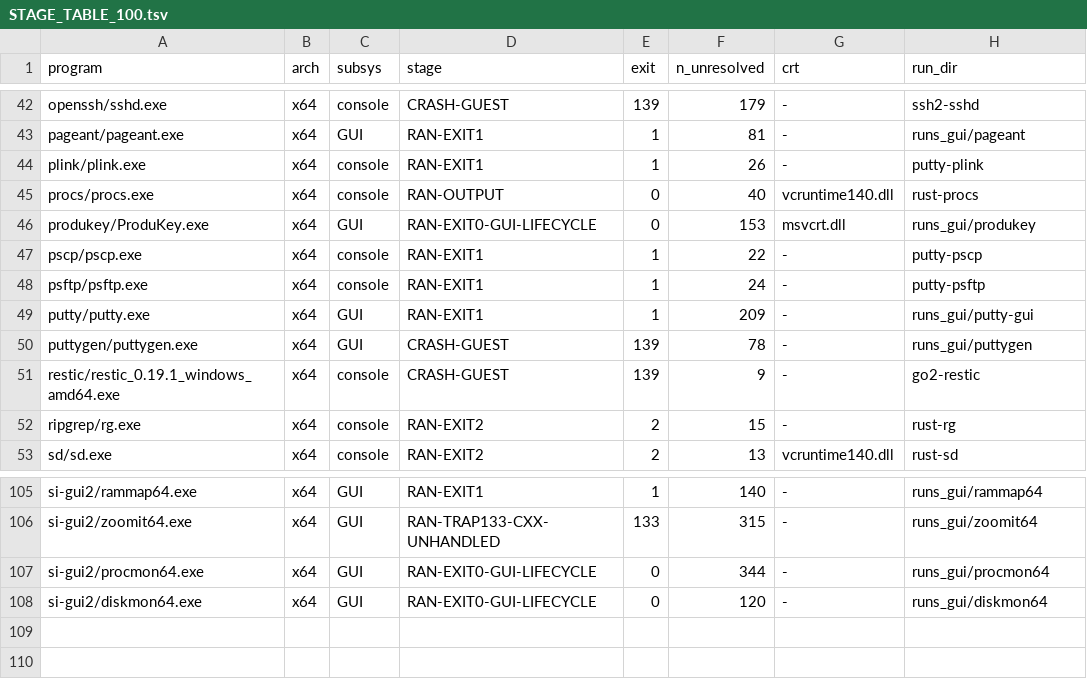
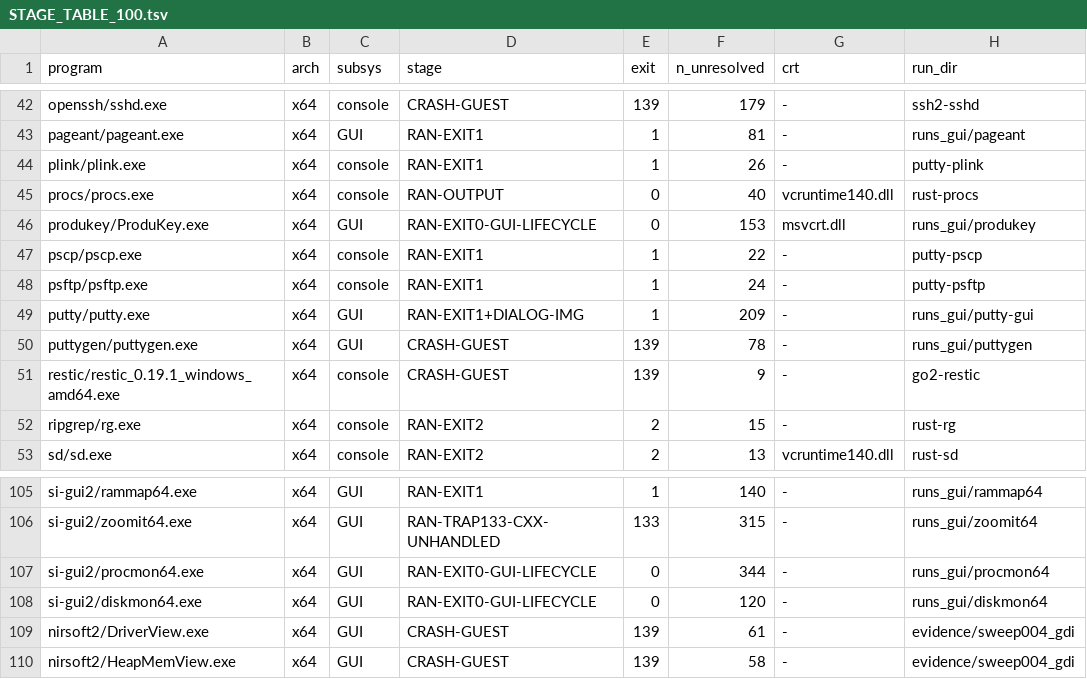
Before and after one commit to Sh-TB/miniwin-engineering, a TSV file: artifacts/sweep50/STAGE_TABLE_100.tsv, drawn as a sheet; only a part is shown, gaps mark what is left out.

Commit message:
SWEEP-004 GDI-lite dialog raster: MessageBoxW/A render classic Win95 dialog to BMP (font8x8 PD); FIRST IMAGE from a real GUI program — putty.exe --version -> 'PuTTY Fatal Error' dialog, 3x byte-identical SHA; 2 new programs tested (DriverView/HeapMemView, deterministic crash sites SW-557/558); G1 12/12 re-pinned; evidence/sweep004_gdi/

```diff
--- a/artifacts/sweep50/STAGE_TABLE_100.tsv
+++ b/artifacts/sweep50/STAGE_TABLE_100.tsv
@@ -48,3 +48,3 @@ pscp/pscp.exe	x64	console	RAN-EXIT1	1	22	-	putty-pscp
 psftp/psftp.exe	x64	console	RAN-EXIT1	1	24	-	putty-psftp
-putty/putty.exe	x64	GUI	RAN-EXIT1	1	209	-	runs_gui/putty-gui
+putty/putty.exe	x64	GUI	RAN-EXIT1+DIALOG-IMG	1	209	-	runs_gui/putty-gui
 puttygen/puttygen.exe	x64	GUI	CRASH-GUEST	139	78	-	runs_gui/puttygen
@@ -108 +108,3 @@ si-gui2/procmon64.exe	x64	GUI	RAN-EXIT0-GUI-LIFECYCLE	0	344	-	runs_gui/procmon64
 si-gui2/diskmon64.exe	x64	GUI	RAN-EXIT0-GUI-LIFECYCLE	0	120	-	runs_gui/diskmon64
+nirsoft2/DriverView.exe	x64	GUI	CRASH-GUEST	139	61	-	evidence/sweep004_gdi
+nirsoft2/HeapMemView.exe	x64	GUI	CRASH-GUEST	139	58	-	evidence/sweep004_gdi
```
Also changed, not shown: 16 other files.
